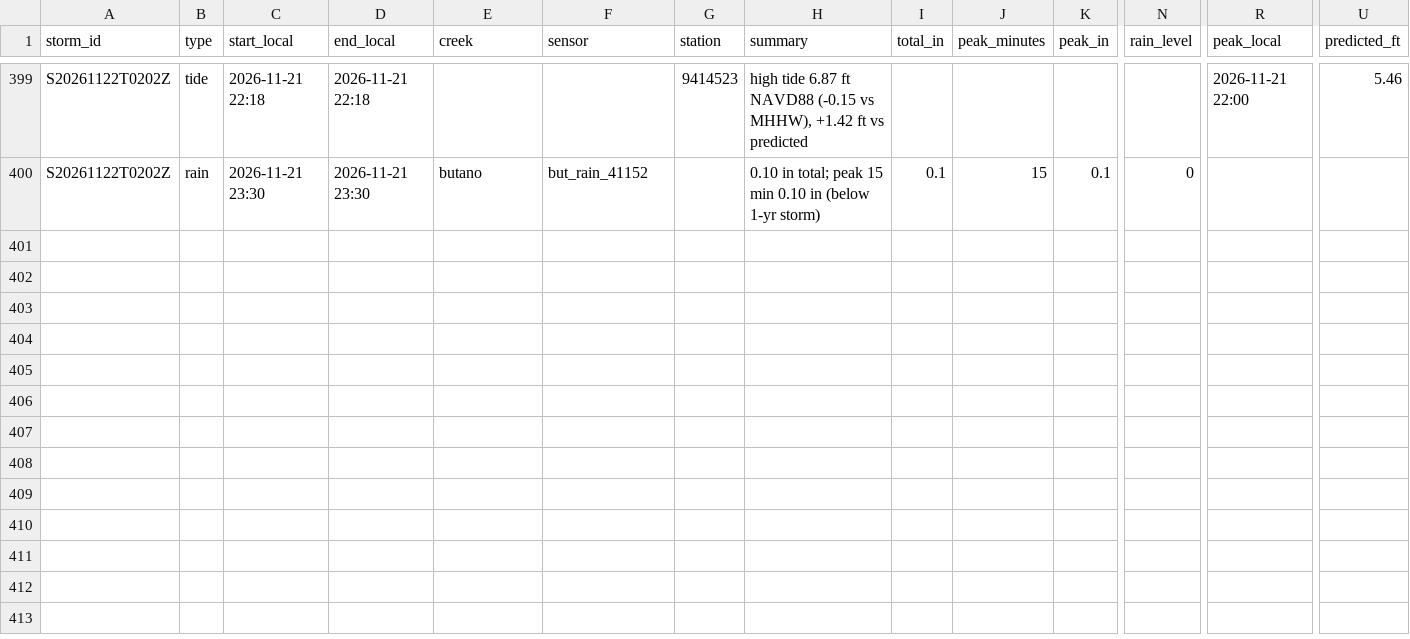
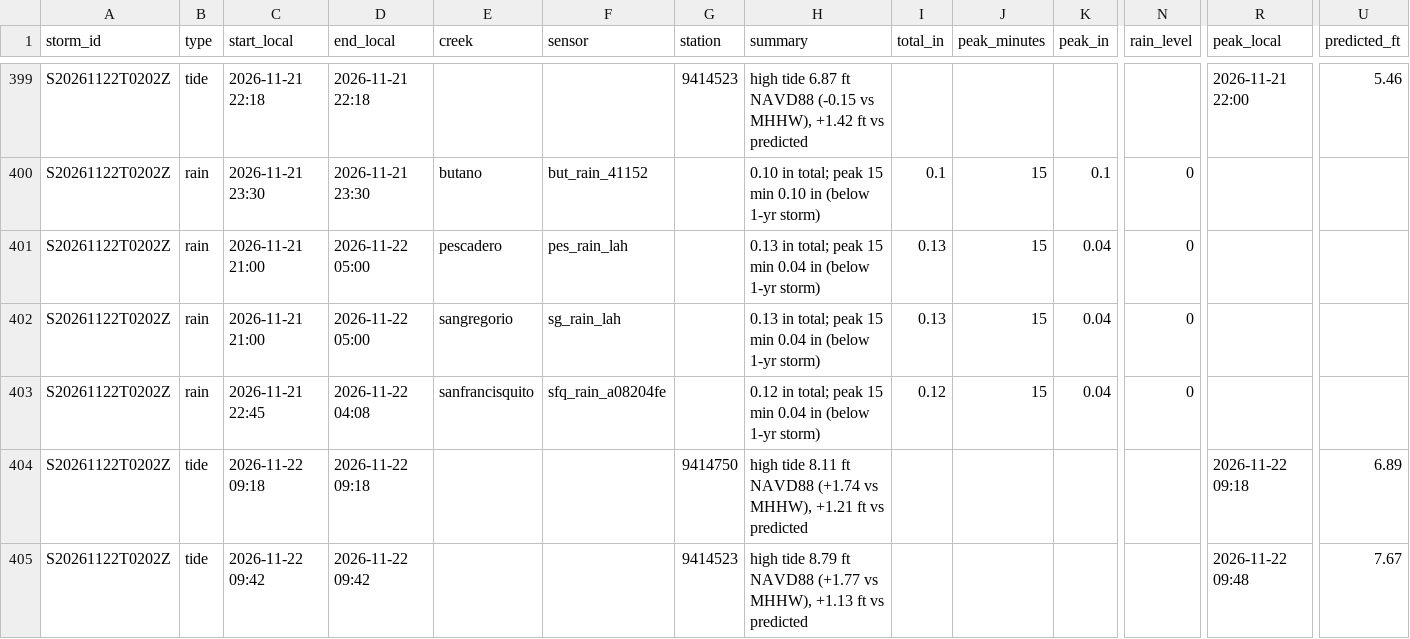
Before and after one commit to OneShorelineSMC/fews-data-archive, a CSV file: events/issued.csv, drawn as a sheet; only a part is shown, gaps mark what is left out; rows hold the shown columns only; the diff names each change by its address in the sheet, - before the commit and + after, or states it on an @@ line.

```diff
--- a/events/issued.csv
+++ b/events/issued.csv
+row 401: S20261122T0202Z | rain | 2026-11-21 21:00 | 2026-11-22 05:00 | pescadero | pes_rain_lah |  | 0.13 in total; peak 15 min 0.04 in (below 1-yr storm) | 0.13 | 15 | 0.04 | 0
+row 402: S20261122T0202Z | rain | 2026-11-21 21:00 | 2026-11-22 05:00 | sangregorio | sg_rain_lah |  | 0.13 in total; peak 15 min 0.04 in (below 1-yr storm) | 0.13 | 15 | 0.04 | 0
+row 403: S20261122T0202Z | rain | 2026-11-21 22:45 | 2026-11-22 04:08 | sanfrancisquito | sfq_rain_a08204fe |  | 0.12 in total; peak 15 min 0.04 in (below 1-yr storm) | 0.12 | 15 | 0.04 | 0
+row 404: S20261122T0202Z | tide | 2026-11-22 09:18 | 2026-11-22 09:18 |  |  | 9414750 | high tide 8.11 ft NAVD88 (+1.74 vs MHHW), +1.21 ft vs predicted |  |  |  |  | 2026-11-22 09:18 | 6.89
+row 405: S20261122T0202Z | tide | 2026-11-22 09:42 | 2026-11-22 09:42 |  |  | 9414523 | high tide 8.79 ft NAVD88 (+1.77 vs MHHW), +1.13 ft vs predicted |  |  |  |  | 2026-11-22 09:48 | 7.67
```
Also changed, not shown: events/events.csv, meta/runs.csv, 2 other files.
